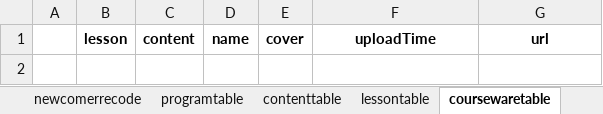
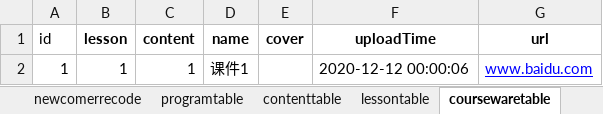
Before and after one commit to hanna0911/BootCamp, an Excel workbook: testcase/template.xlsx, sheet coursewaretable, drawn as a sheet; values as stored, in another font and other column widths than the file's, no borders; the diff names each change by its address in the sheet, - before the commit and + after, or states it on an @@ line.

```diff
--- a/testcase/template.xlsx (sheet coursewaretable)
+++ b/testcase/template.xlsx (sheet coursewaretable)
-A1: (empty)
+A1: id
+row 2: 1 | 1 | 1 | 课件1 |  | 2020-12-12 00:00:06 | www.baidu.com
```
Also changed, not shown: sheet userprogramtable, sheet privateinfo, sheet programcontenttable, sheet contenttable, 3 other files.
